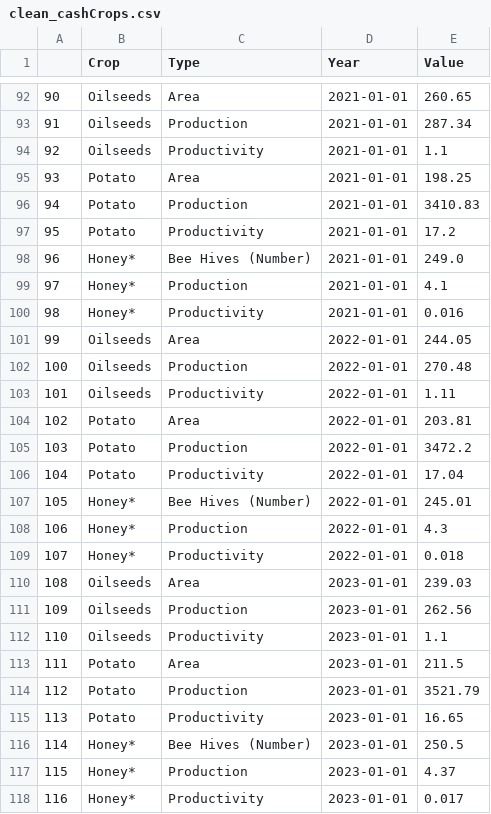
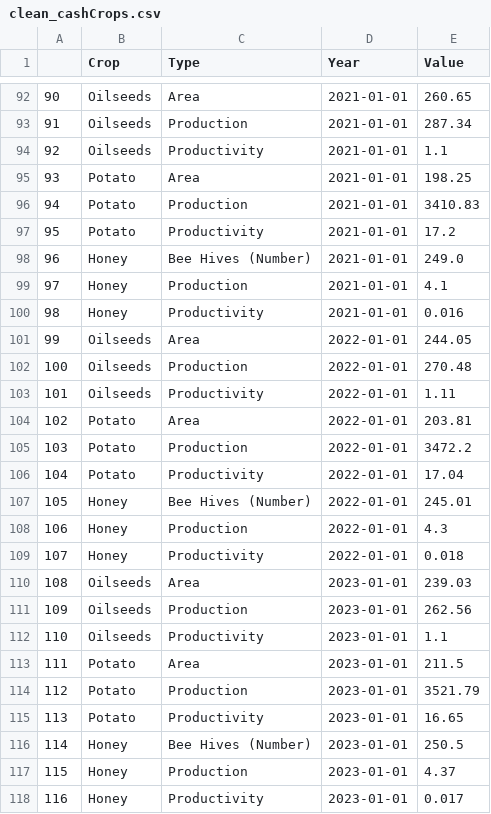
Before and after one commit to pandebipinX/Nepal_economic_analysis, a CSV file: cleanedData/clean_cashCrops.csv, drawn as a sheet; only a part is shown, gaps mark what is left out; the diff covers the shown part only.

```diff
--- a/cleanedData/clean_cashCrops.csv
+++ b/cleanedData/clean_cashCrops.csv
@@ -97,5 +97,5 @@
 95,Potato,Productivity,2021-01-01,17.2
-96,Honey*,Bee Hives (Number),2021-01-01,249.0
-97,Honey*,Production,2021-01-01,4.1
-98,Honey*,Productivity,2021-01-01,0.016
+96,Honey,Bee Hives (Number),2021-01-01,249.0
+97,Honey,Production,2021-01-01,4.1
+98,Honey,Productivity,2021-01-01,0.016
 99,Oilseeds,Area,2022-01-01,244.05
@@ -106,5 +106,5 @@
 104,Potato,Productivity,2022-01-01,17.04
-105,Honey*,Bee Hives (Number),2022-01-01,245.01
-106,Honey*,Production,2022-01-01,4.3
-107,Honey*,Productivity,2022-01-01,0.018
+105,Honey,Bee Hives (Number),2022-01-01,245.01
+106,Honey,Production,2022-01-01,4.3
+107,Honey,Productivity,2022-01-01,0.018
 108,Oilseeds,Area,2023-01-01,239.03
@@ -115,4 +115,4 @@
 113,Potato,Productivity,2023-01-01,16.65
-114,Honey*,Bee Hives (Number),2023-01-01,250.5
-115,Honey*,Production,2023-01-01,4.37
-116,Honey*,Productivity,2023-01-01,0.017
+114,Honey,Bee Hives (Number),2023-01-01,250.5
+115,Honey,Production,2023-01-01,4.37
+116,Honey,Productivity,2023-01-01,0.017
```
Also changed, not shown: 30 edited cells elsewhere in this file, cleanedData/liveStockProduction.csv, 5 other files.
